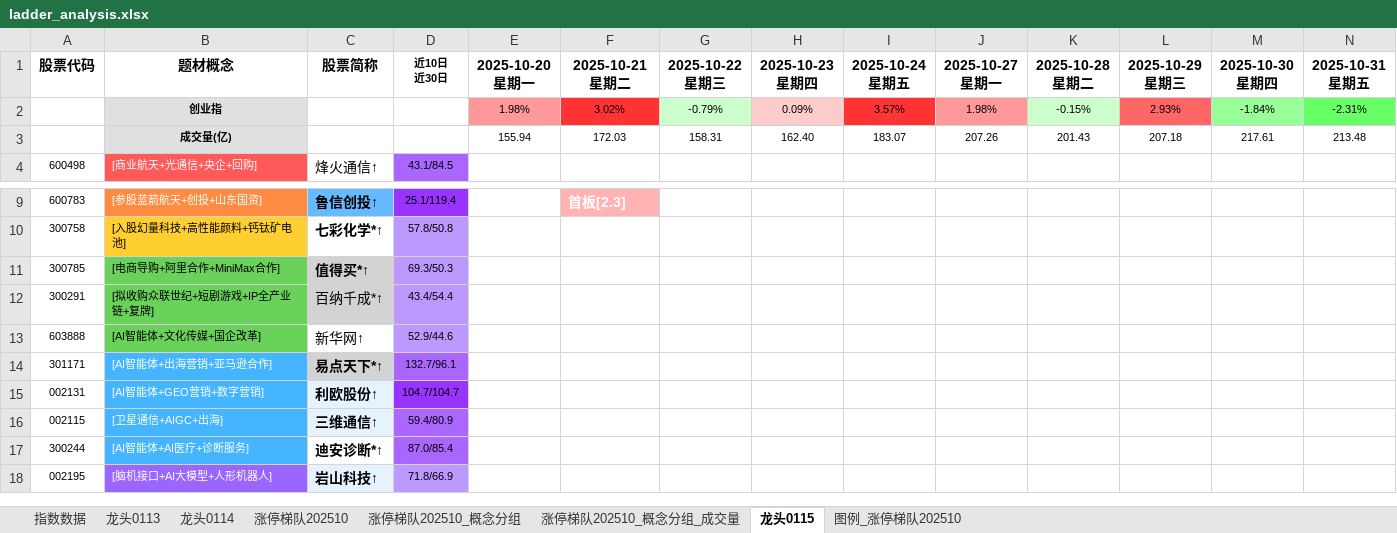
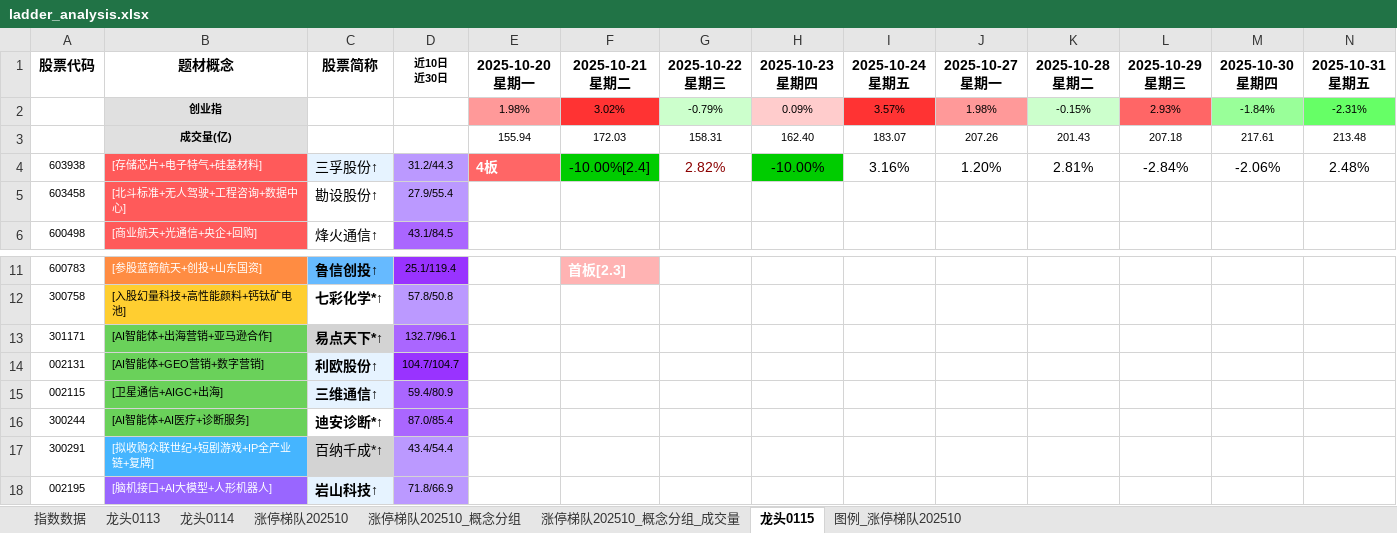
Before and after one commit to KealLiang/HardTrading, an Excel workbook: excel/ladder_analysis.xlsx, sheet 龙头0115, drawn as a sheet; only a part is shown, gaps mark what is left out; values as stored, in another font and other column widths than the file's, no borders; removed rows and columns are numbered as before the commit, all else as after; rows hold the shown columns only; the diff names each change by its address in the sheet, - before the commit and + after, or states it on an @@ line.

```diff
--- a/excel/ladder_analysis.xlsx (sheet 龙头0115)
+++ b/excel/ladder_analysis.xlsx (sheet 龙头0115)
+row 4: 603938 | [存储芯片+电子特气+硅基材料] | 三孚股份↑ | 31.2/44.3 | 4板 | -10.00%[2.4] | 2.82% | -10.00% | 3.16% | 1.20% | 2.81% | -2.84% | -2.06% | 2.48%
+row 5: 603458 | [北斗标准+无人驾驶+工程咨询+数据中心] | 勘设股份↑ | 27.9/55.4
-row 11: 300785 | [电商导购+阿里合作+MiniMax合作] | 值得买*↑ | 69.3/50.3
-row 13: 603888 | [AI智能体+文化传媒+国企改革] | 新华网↑ | 52.9/44.6
@@ B13:B16 fill: #45B5FF → #6AD15A, text colour: #FFFFFF → black @@
@@ row 12 moved to row 17: 300291 @@
```
Also changed, not shown: sheet 图例_涨停梯队202510, sheet 涨停梯队202510, sheet 涨停梯队202510_概念分组, sheet 涨停梯队202510_概念分组_成交量, 1 other file.
